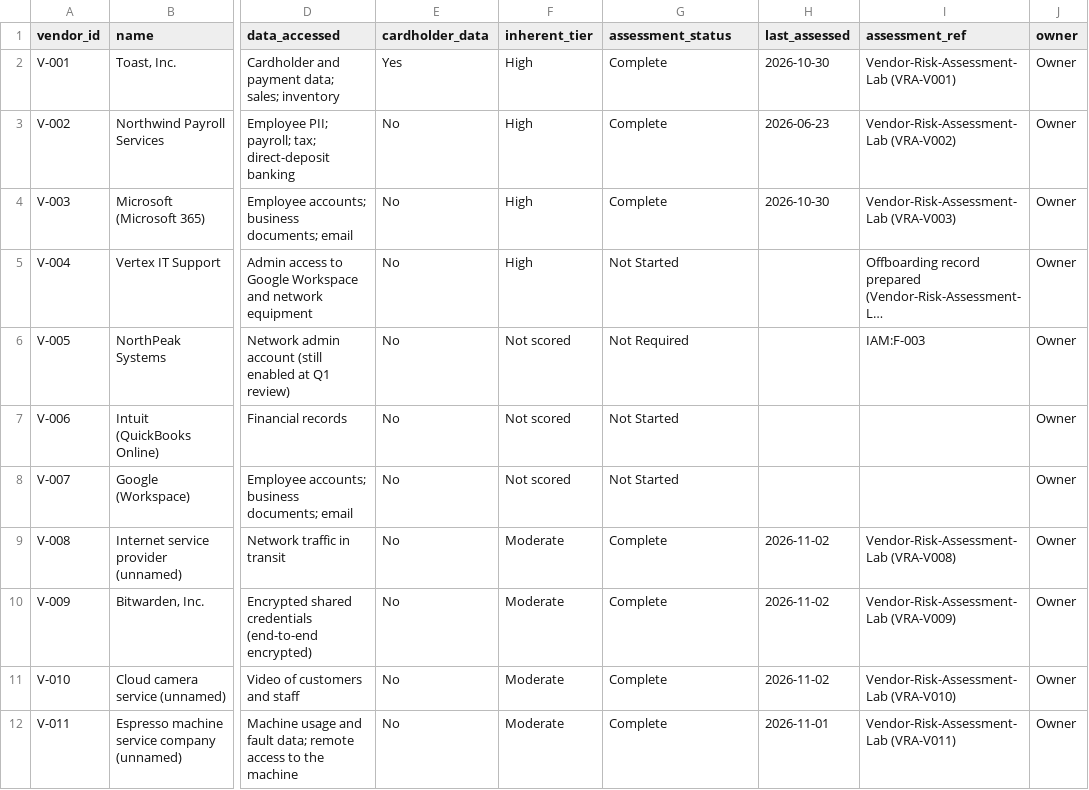
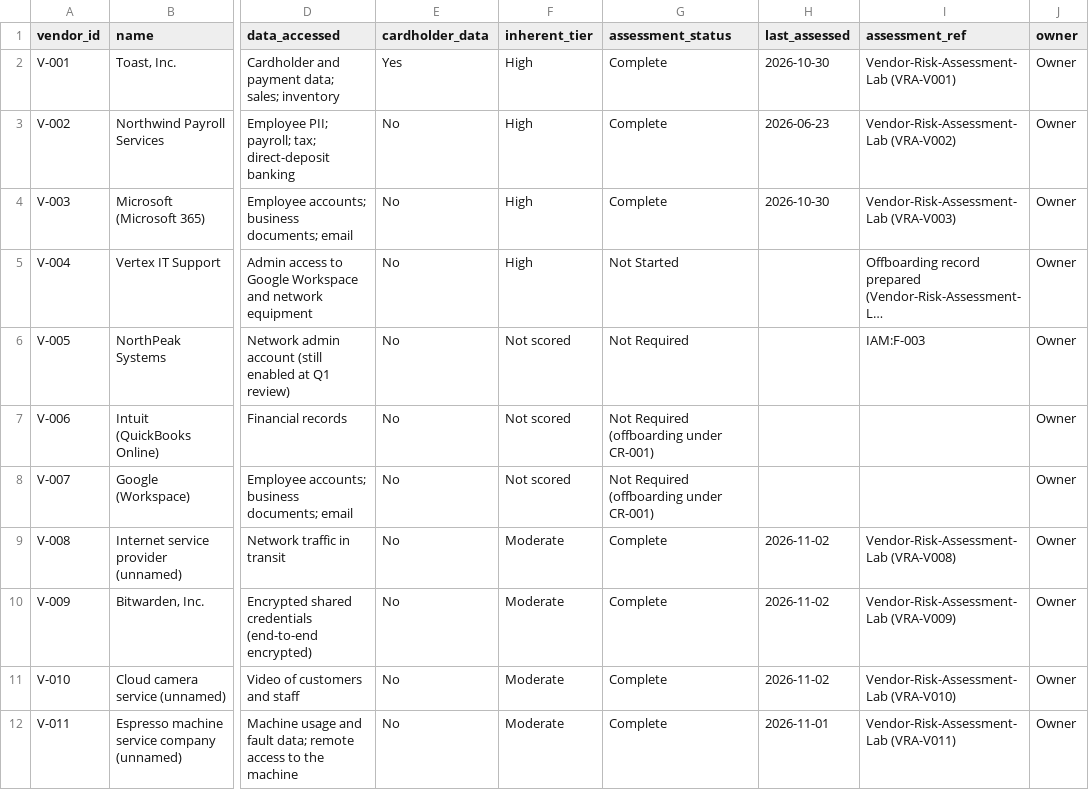
Before and after one commit to MgnCoding2020/grc-paper-project-coffee-shop, a CSV file: 00-company-profile/org/vendors.csv, drawn as a sheet; only a part is shown, gaps mark what is left out; long unchanged cells end in …; the diff names each change by its address in the sheet, - before the commit and + after, or states it on an @@ line.

```diff
--- a/00-company-profile/org/vendors.csv
+++ b/00-company-profile/org/vendors.csv
-G7:G8 (assessment_status): Not Started
+G7:G8 (assessment_status): Not Required (offboarding under CR-001)
```
Also changed, not shown: 6 other files.
